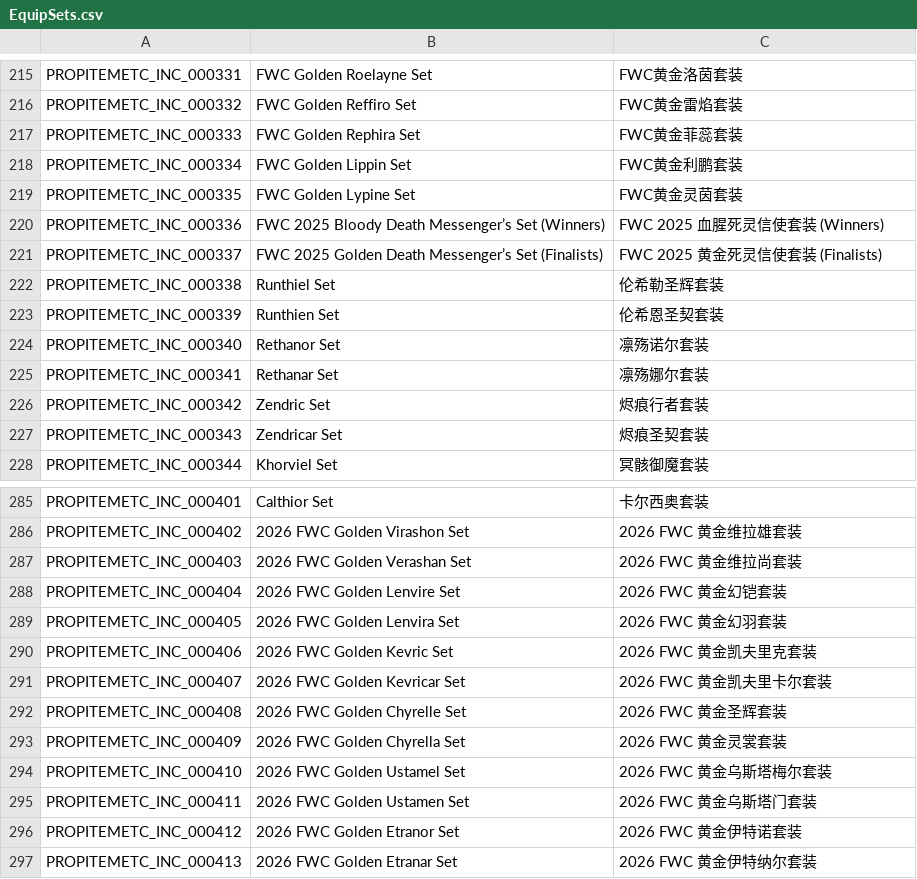
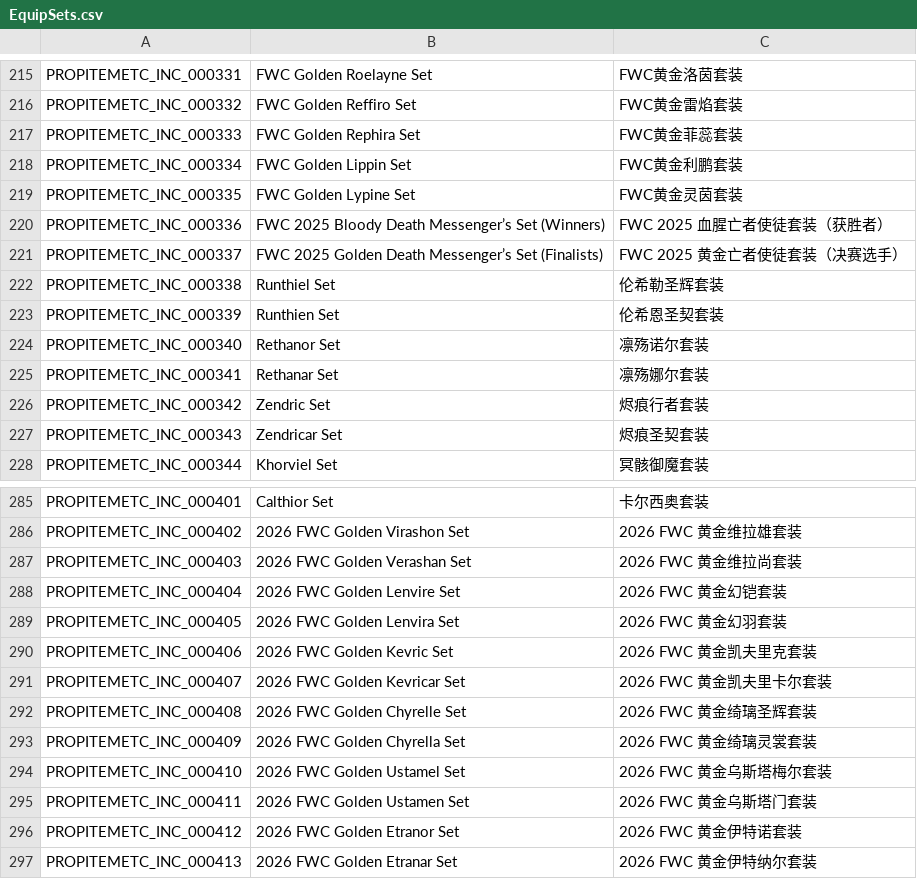
Before and after one commit to Farlighte/Flyff-Universe-Translations, a CSV file: Simplified_Chinese/EquipSets.csv, drawn as a sheet; only a part is shown, gaps mark what is left out.

Commit message:
Fix translations for FWC sets in EquipSets.csv
Updated translations for FWC 2025 and 2026 sets in Simplified Chinese.

```diff
--- a/Simplified_Chinese/EquipSets.csv
+++ b/Simplified_Chinese/EquipSets.csv
@@ -219,4 +219,4 @@ PROPITEMETC_INC_000334,FWC Golden Lippin Set,FWC黄金利鹏套装
 PROPITEMETC_INC_000335,FWC Golden Lypine Set,FWC黄金灵茵套装
-PROPITEMETC_INC_000336,FWC 2025 Bloody Death Messenger’s Set (Winners),FWC 2025 血腥死灵信使套装 (Winners)
-PROPITEMETC_INC_000337,FWC 2025 Golden Death Messenger’s Set (Finalists),FWC 2025 黄金死灵信使套装 (Finalists)
+PROPITEMETC_INC_000336,FWC 2025 Bloody Death Messenger’s Set (Winners),FWC 2025 血腥亡者使徒套装（获胜者）
+PROPITEMETC_INC_000337,FWC 2025 Golden Death Messenger’s Set (Finalists),FWC 2025 黄金亡者使徒套装（决赛选手）
 PROPITEMETC_INC_000338,Runthiel Set,伦希勒圣辉套装
@@ -291,4 +291,4 @@ PROPITEMETC_INC_000406,2026 FWC Golden Kevric Set,2026 FWC 黄金凯夫里克套
 PROPITEMETC_INC_000407,2026 FWC Golden Kevricar Set,2026 FWC 黄金凯夫里卡尔套装
-PROPITEMETC_INC_000408,2026 FWC Golden Chyrelle Set,2026 FWC 黄金圣辉套装
-PROPITEMETC_INC_000409,2026 FWC Golden Chyrella Set,2026 FWC 黄金灵裳套装
+PROPITEMETC_INC_000408,2026 FWC Golden Chyrelle Set,2026 FWC 黄金绮璃圣辉套装
+PROPITEMETC_INC_000409,2026 FWC Golden Chyrella Set,2026 FWC 黄金绮璃灵裳套装
 PROPITEMETC_INC_000410,2026 FWC Golden Ustamel Set,2026 FWC 黄金乌斯塔梅尔套装
```
